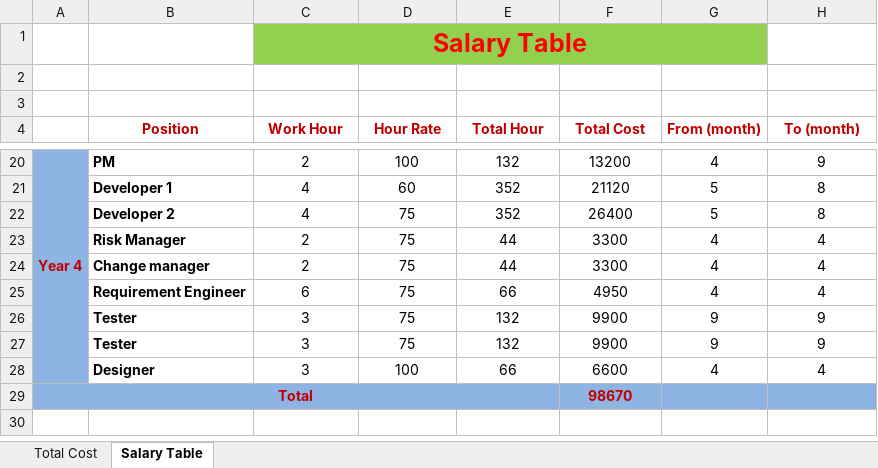
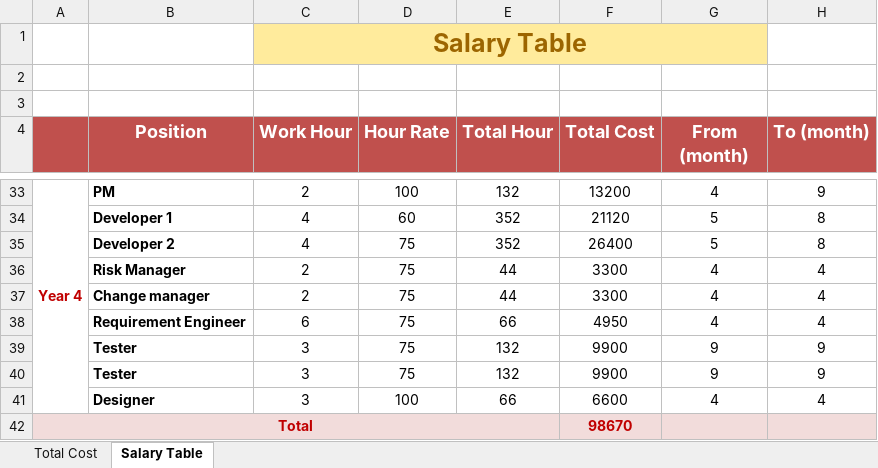
Before and after one commit to vucongthuc/hit-team-2012, an Excel workbook: Measurement Analysis/K15T2-Team22-Team Assignment7/Team 7.xlsx, sheet Salary Table, drawn as a sheet; only a part is shown, gaps mark what is left out; values as stored, in another font and other column widths than the file's, no borders; addresses are those after the commit; the diff covers the shown part only; the diff names each change by its address in the sheet, - before the commit and + after, or states it on an @@ line.

```diff
--- a/Measurement Analysis/K15T2-Team22-Team Assignment7/Team 7.xlsx (sheet Salary Table)
+++ b/Measurement Analysis/K15T2-Team22-Team Assignment7/Team 7.xlsx (sheet Salary Table)
-C1:G1 fill: #92D050
+C1:G1 fill: #FFEB9C
-C1 text colour: #FF0000
+C1 text colour: #9C6500
-A4:H4 fill: none
+A4:H4 fill: #C0504D
-B4:H4 text colour: #C00000
+B4:H4 text colour: #FFFFFF, text size: larger
-A33:A41 fill: #8EB4E3
+A33:A41 fill: none
-A42:H42 fill: #8EB4E3
+A42:H42 fill: #F2DCDB
```
Also changed, not shown: 13 added rows, 8 edited cells, cell formats and merged cells elsewhere in this sheet, sheet Total Cost, 1 other file.
